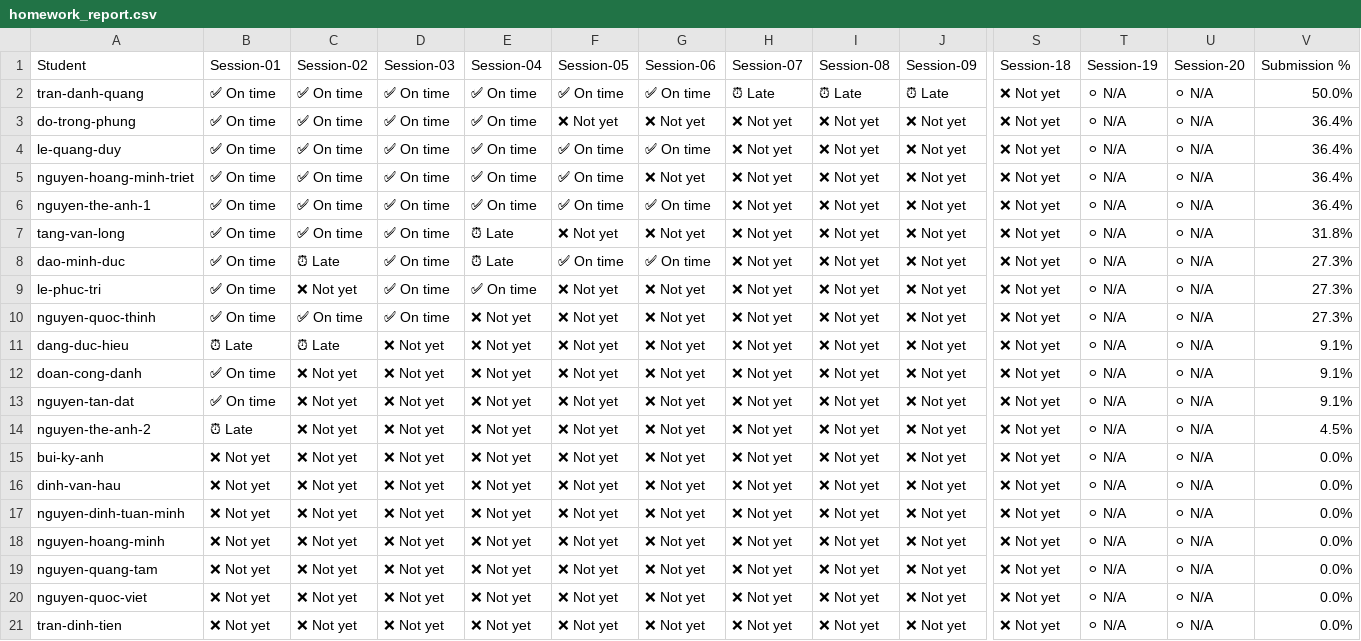
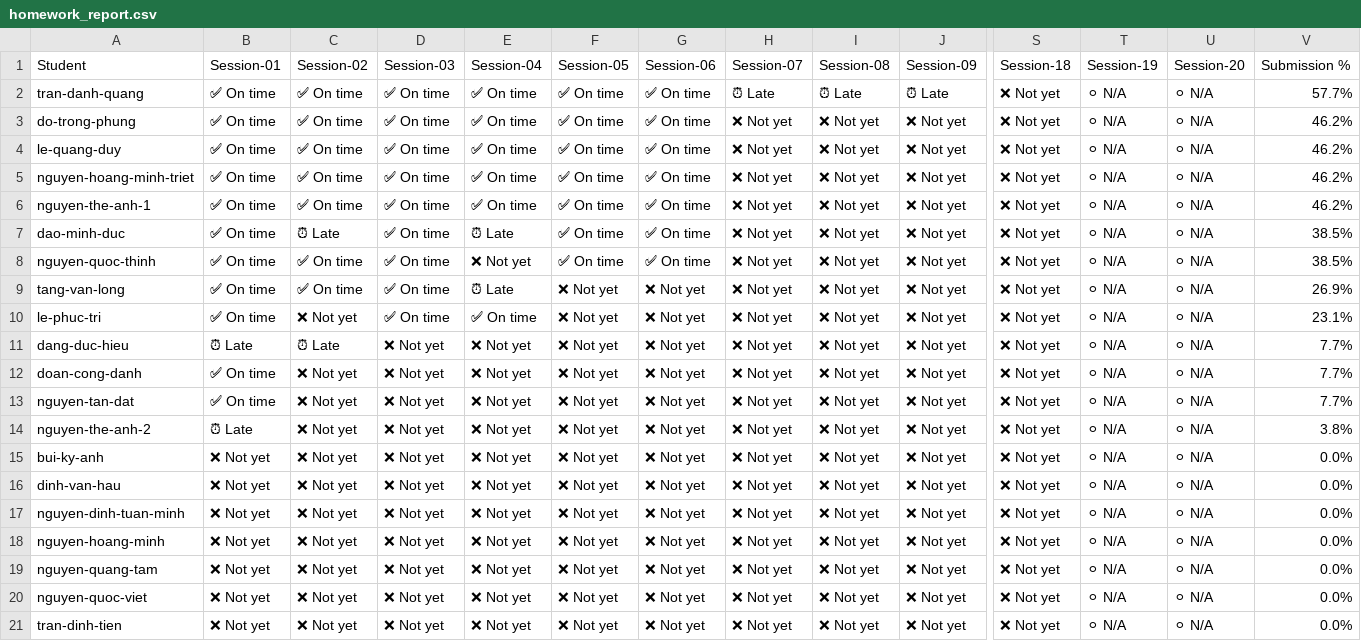
Before and after one commit to caoducanh11320000/devlinux, a CSV file: embedded-linux/K26.2/homeworks/homework_report.csv, drawn as a sheet; only a part is shown, gaps mark what is left out; removed rows and columns are numbered as before the commit, all else as after; rows hold the shown columns only; the diff names each change by its address in the sheet, - before the commit and + after, or states it on an @@ line.

```diff
--- a/embedded-linux/K26.2/homeworks/homework_report.csv
+++ b/embedded-linux/K26.2/homeworks/homework_report.csv
-V2 (Submission %): 50.0%
+V2 (Submission %): 57.7%
-F3 (Session-05): ❌ Not yet
+F3 (Session-05): ✅ On time
-G3 (Session-06): ❌ Not yet
+G3 (Session-06): ✅ On time
-V3:V6 (Submission %): 36.4%
+V3:V6 (Submission %): 46.2%
-G5 (Session-06): ❌ Not yet
+G5 (Session-06): ✅ On time
-row 7: tang-van-long | ✅ On time | ✅ On time | ✅ On time | ⏰ Late | ❌ Not yet | ❌ Not yet | ❌ Not yet | ❌ Not yet | ❌ Not yet | ❌ Not yet | ⚪ N/A | ⚪ N/A | 31.8%
-V7 (Submission %): 27.3%
+V7 (Submission %): 38.5%
+row 8: nguyen-quoc-thinh | ✅ On time | ✅ On time | ✅ On time | ❌ Not yet | ✅ On time | ✅ On time | ❌ Not yet | ❌ Not yet | ❌ Not yet | ❌ Not yet | ⚪ N/A | ⚪ N/A | 38.5%
+row 9: tang-van-long | ✅ On time | ✅ On time | ✅ On time | ⏰ Late | ❌ Not yet | ❌ Not yet | ❌ Not yet | ❌ Not yet | ❌ Not yet | ❌ Not yet | ⚪ N/A | ⚪ N/A | 26.9%
-V10 (Submission %): 27.3%
+V10 (Submission %): 23.1%
-row 10: nguyen-quoc-thinh | ✅ On time | ✅ On time | ✅ On time | ❌ Not yet | ❌ Not yet | ❌ Not yet | ❌ Not yet | ❌ Not yet | ❌ Not yet | ❌ Not yet | ⚪ N/A | ⚪ N/A | 27.3%
-V11:V13 (Submission %): 9.1%
+V11:V13 (Submission %): 7.7%
-V14 (Submission %): 4.5%
+V14 (Submission %): 3.8%
```
Also changed, not shown: c-advance/K26.1/homeworks/homework_report.csv, embedded-mcu/K26.2/homeworks/homework_report.csv.
